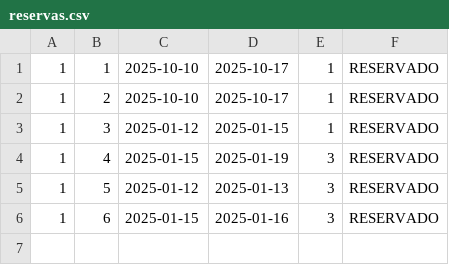
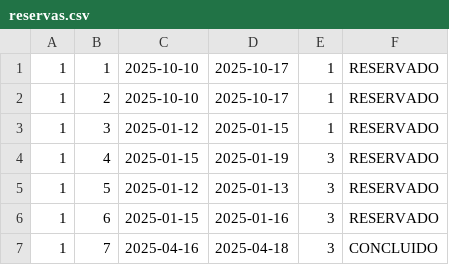
Before and after one commit to IaraISEP/2024ER_GRUPO5, a CSV file: Dados/Reservas/reservas.csv, drawn as a sheet.

Commit message:
Últimas 3 Listagens adicionadas
listarTodasReservasEmprestimoData(), emprestimoMedioData(), itemMaisRequisitadoData(), adicionados e testados. Correção de bugs em listarTodasReservasEmprestimoClienteData().

```diff
--- a/Dados/Reservas/reservas.csv
+++ b/Dados/Reservas/reservas.csv
@@ -6 +6,2 @@
 1;6;2025-01-15;2025-01-16;3;RESERVADO
+1;7;2025-04-16;2025-04-18;3;CONCLUIDO
```
Also changed, not shown: 6 other files.
